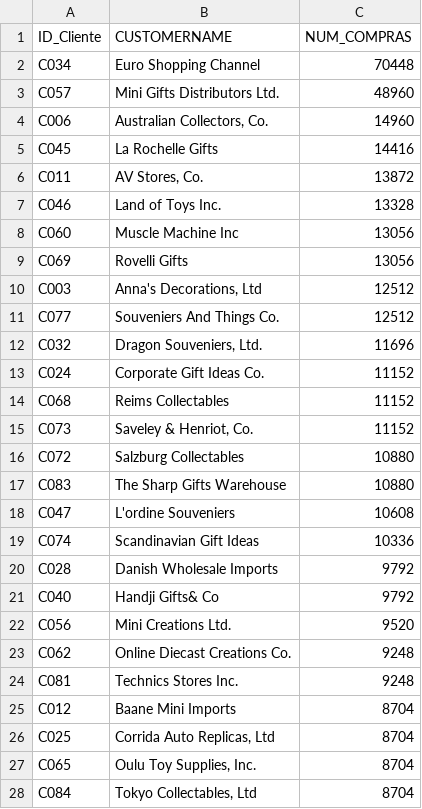
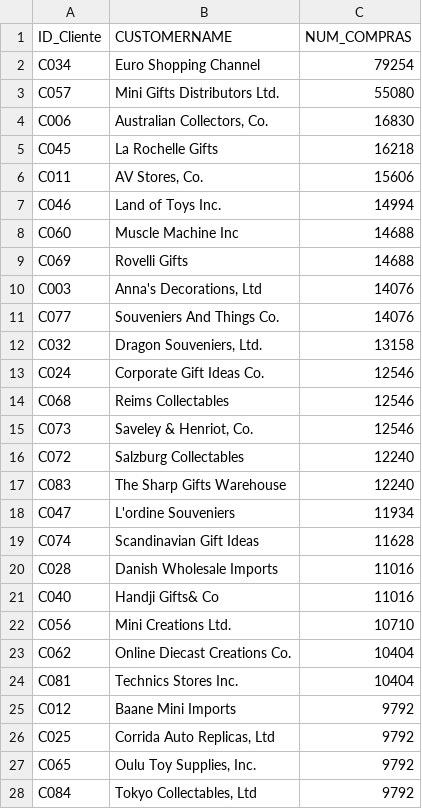
Before and after one commit to wleopach/claroEnsurance, a CSV file: consumos.csv, drawn as a sheet; only a part is shown; the diff covers the shown part only.

```diff
--- a/consumos.csv
+++ b/consumos.csv
@@ -1,28 +1,28 @@
 ID_Cliente,CUSTOMERNAME,NUM_COMPRAS
-C034,Euro Shopping Channel,70448
-C057,Mini Gifts Distributors Ltd.,48960
-C006,"Australian Collectors, Co.",14960
-C045,La Rochelle Gifts,14416
-C011,"AV Stores, Co.",13872
-C046,Land of Toys Inc.,13328
-C060,Muscle Machine Inc,13056
-C069,Rovelli Gifts,13056
-C003,"Anna's Decorations, Ltd",12512
-C077,Souveniers And Things Co.,12512
-C032,"Dragon Souveniers, Ltd.",11696
-C024,Corporate Gift Ideas Co.,11152
-C068,Reims Collectables,11152
-C073,"Saveley & Henriot, Co.",11152
-C072,Salzburg Collectables,10880
-C083,The Sharp Gifts Warehouse,10880
-C047,L'ordine Souveniers,10608
-C074,Scandinavian Gift Ideas,10336
-C028,Danish Wholesale Imports,9792
-C040,Handji Gifts& Co,9792
-C056,Mini Creations Ltd.,9520
-C062,Online Diecast Creations Co.,9248
-C081,Technics Stores Inc.,9248
-C012,Baane Mini Imports,8704
-C025,"Corrida Auto Replicas, Ltd",8704
-C065,"Oulu Toy Supplies, Inc.",8704
-C084,"Tokyo Collectables, Ltd",8704
+C034,Euro Shopping Channel,79254
+C057,Mini Gifts Distributors Ltd.,55080
+C006,"Australian Collectors, Co.",16830
+C045,La Rochelle Gifts,16218
+C011,"AV Stores, Co.",15606
+C046,Land of Toys Inc.,14994
+C060,Muscle Machine Inc,14688
+C069,Rovelli Gifts,14688
+C003,"Anna's Decorations, Ltd",14076
+C077,Souveniers And Things Co.,14076
+C032,"Dragon Souveniers, Ltd.",13158
+C024,Corporate Gift Ideas Co.,12546
+C068,Reims Collectables,12546
+C073,"Saveley & Henriot, Co.",12546
+C072,Salzburg Collectables,12240
+C083,The Sharp Gifts Warehouse,12240
+C047,L'ordine Souveniers,11934
+C074,Scandinavian Gift Ideas,11628
+C028,Danish Wholesale Imports,11016
+C040,Handji Gifts& Co,11016
+C056,Mini Creations Ltd.,10710
+C062,Online Diecast Creations Co.,10404
+C081,Technics Stores Inc.,10404
+C012,Baane Mini Imports,9792
+C025,"Corrida Auto Replicas, Ltd",9792
+C065,"Oulu Toy Supplies, Inc.",9792
+C084,"Tokyo Collectables, Ltd",9792
```
Also changed, not shown: 65 edited cells elsewhere in this file, mejorVendidos.csv, ventasFecha.csv, 2 other files.
